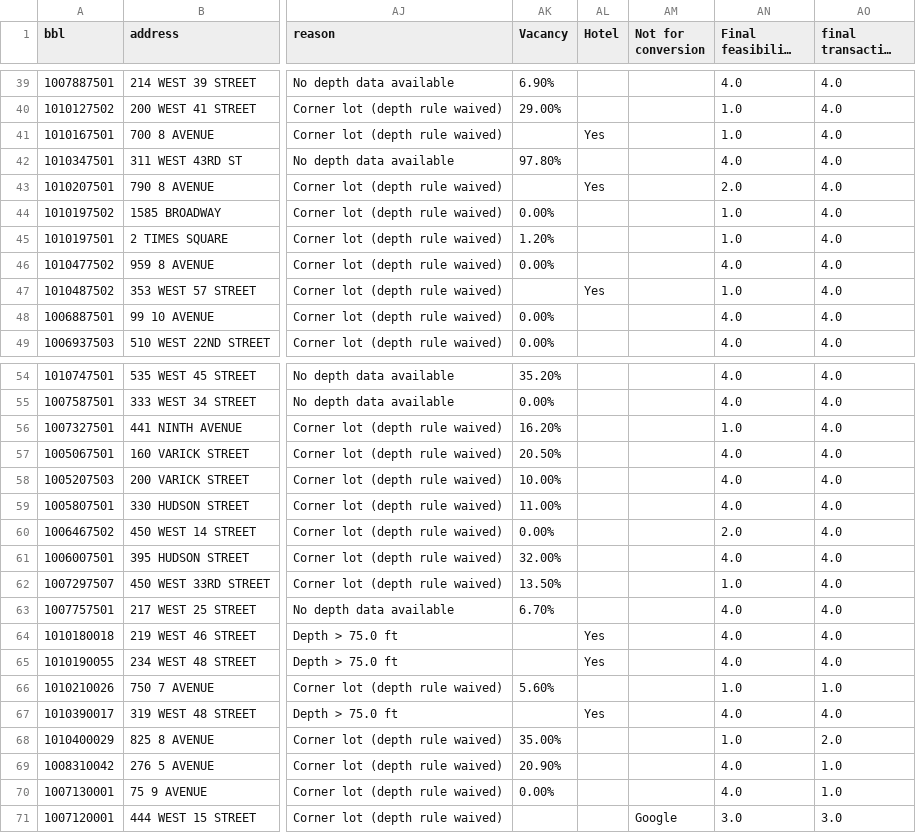
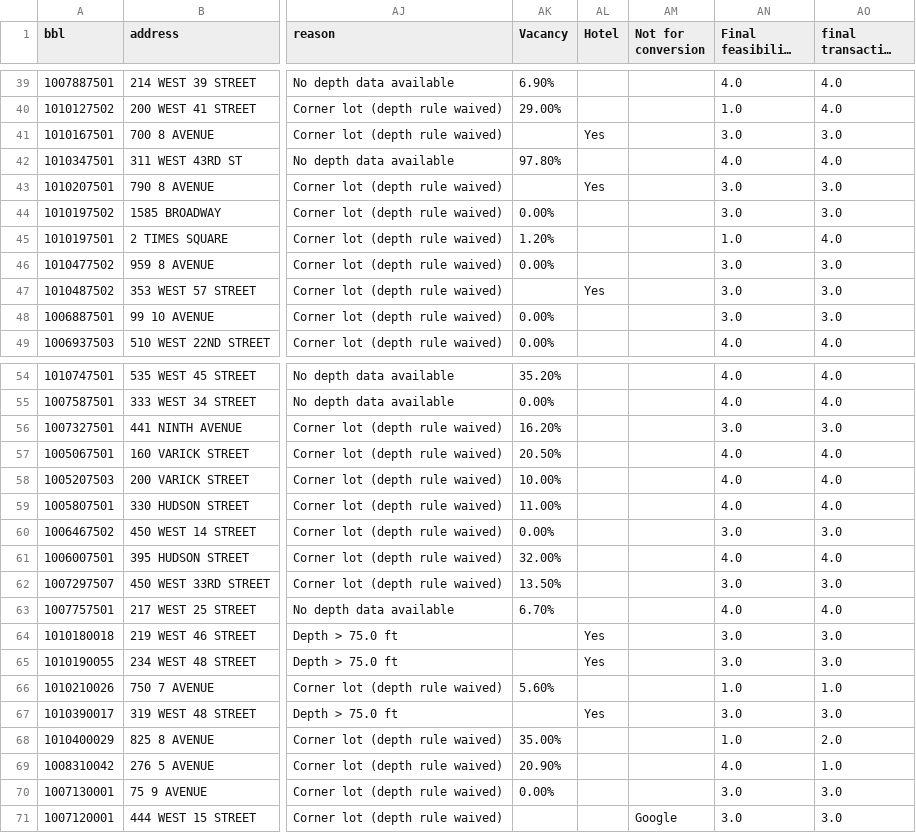
Before and after one commit to gvardi/hells-kitchen-map, a CSV file: hells_kitchen_financing_report_latest.csv, drawn as a sheet; only a part is shown, gaps mark what is left out; long unchanged cells end in …; the diff covers the shown part only; the diff names each change by its address in the sheet, - before the commit and + after, or states it on an @@ line.

Commit message:
update feasibility and likelihood

```diff
--- a/hells_kitchen_financing_report_latest.csv
+++ b/hells_kitchen_financing_report_latest.csv
-AN41 (Final feasibility score): 1.0
+AN41 (Final feasibility score): 3.0
-AO41 (final transaction score): 4.0
+AO41 (final transaction score): 3.0
-AN43 (Final feasibility score): 2.0
+AN43 (Final feasibility score): 3.0
-AO43:AO44 (final transaction score): 4.0
+AO43:AO44 (final transaction score): 3.0
-AN44 (Final feasibility score): 1.0
+AN44 (Final feasibility score): 3.0
-AN46 (Final feasibility score): 4.0
+AN46 (Final feasibility score): 3.0
-AO46:AO48 (final transaction score): 4.0
+AO46:AO48 (final transaction score): 3.0
-AN47 (Final feasibility score): 1.0
+AN47 (Final feasibility score): 3.0
-AN48 (Final feasibility score): 4.0
+AN48 (Final feasibility score): 3.0
-AN56 (Final feasibility score): 1.0
+AN56 (Final feasibility score): 3.0
-AO56 (final transaction score): 4.0
+AO56 (final transaction score): 3.0
-AN60 (Final feasibility score): 2.0
+AN60 (Final feasibility score): 3.0
-AO60 (final transaction score): 4.0
+AO60 (final transaction score): 3.0
-AN62 (Final feasibility score): 1.0
+AN62 (Final feasibility score): 3.0
-AO62 (final transaction score): 4.0
+AO62 (final transaction score): 3.0
-AN64:AN65 (Final feasibility score): 4.0
+AN64:AN65 (Final feasibility score): 3.0
-AO64:AO65 (final transaction score): 4.0
+AO64:AO65 (final transaction score): 3.0
-AN67 (Final feasibility score): 4.0
+AN67 (Final feasibility score): 3.0
-AO67 (final transaction score): 4.0
+AO67 (final transaction score): 3.0
-AN70 (Final feasibility score): 4.0
+AN70 (Final feasibility score): 3.0
-AO70 (final transaction score): 1.0
+AO70 (final transaction score): 3.0
```
Also changed, not shown: 42 edited cells elsewhere in this file.
